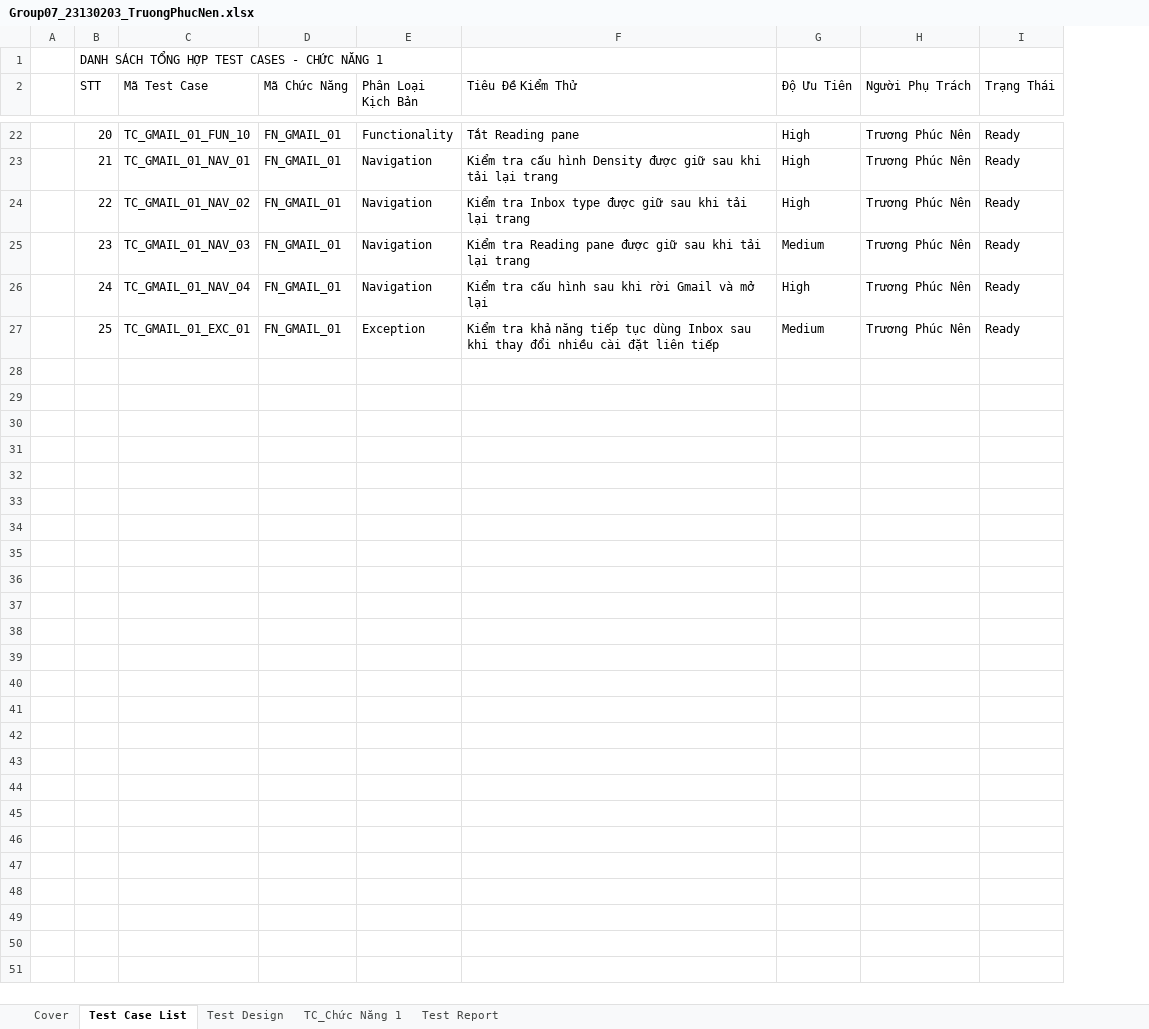
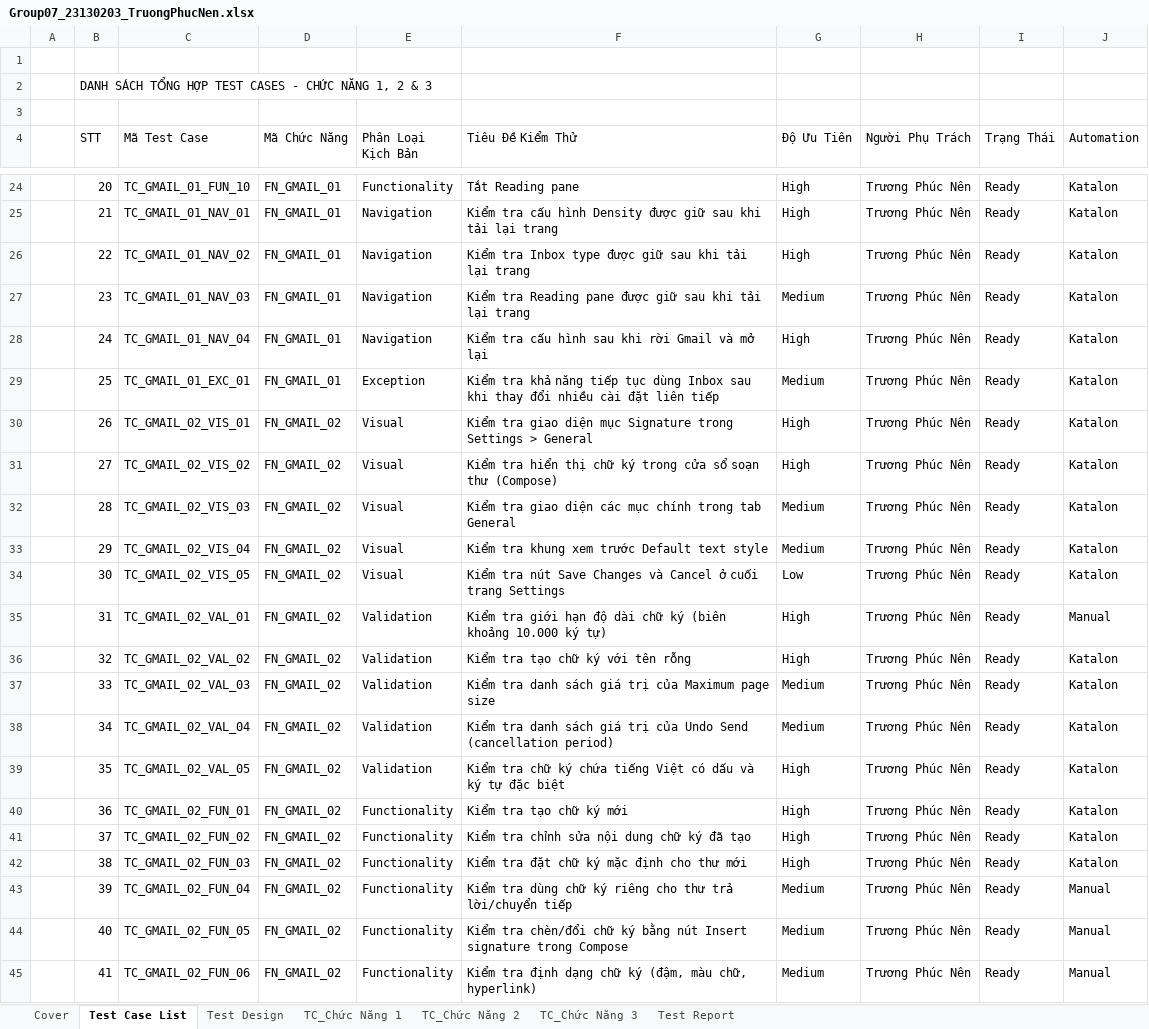
Before and after one commit to NguyenHuyBao11-05/Group07_SoftwareTesting_Gmail, an Excel workbook: individual_docs/Group07_23130203_TruongPhucNen.xlsx, sheet Test Case List, drawn as a sheet; only a part is shown, gaps mark what is left out; values as stored, in another font and other column widths than the file's, no cell formats; addresses are those after the commit; the diff covers the shown part only; the diff names each change by its address in the sheet, - before the commit and + after, or states it on an @@ line.

Commit message:
cập nhật đủ 3 chức năng trong excel và script cho chức năng 01

```diff
--- a/individual_docs/Group07_23130203_TruongPhucNen.xlsx (sheet Test Case List)
+++ b/individual_docs/Group07_23130203_TruongPhucNen.xlsx (sheet Test Case List)
+sheet tab: TC_Chức Năng 2
+sheet tab: TC_Chức Năng 3
+column J (Automation), rows 24-29: all Katalon
+row 1: (empty)
-B2 (STT): …CHỨC NĂNG 1
+B2 (STT): …CHỨC NĂNG 1, 2 & 3
+row 3: (empty)
+row 30:  | 26 | TC_GMAIL_02_VIS_01 | FN_GMAIL_02 | Visual | Kiểm tra giao diện mục Signature trong Settings > General | High | Trương Phúc Nên | Ready | Katalon
+row 31:  | 27 | TC_GMAIL_02_VIS_02 | FN_GMAIL_02 | Visual | Kiểm tra hiển thị chữ ký trong cửa sổ soạn thư (Compose) | High | Trương Phúc Nên | Ready | Katalon
+row 32:  | 28 | TC_GMAIL_02_VIS_03 | FN_GMAIL_02 | Visual | Kiểm tra giao diện các mục chính trong tab General | Medium | Trương Phúc Nên | Ready | Katalon
+row 33:  | 29 | TC_GMAIL_02_VIS_04 | FN_GMAIL_02 | Visual | Kiểm tra khung xem trước Default text style | Medium | Trương Phúc Nên | Ready | Katalon
+row 34:  | 30 | TC_GMAIL_02_VIS_05 | FN_GMAIL_02 | Visual | Kiểm tra nút Save Changes và Cancel ở cuối trang Settings | Low | Trương Phúc Nên | Ready | Katalon
+row 35:  | 31 | TC_GMAIL_02_VAL_01 | FN_GMAIL_02 | Validation | Kiểm tra giới hạn độ dài chữ ký (biên khoảng 10.000 ký tự) | High | Trương Phúc Nên | Ready | Manual
+row 36:  | 32 | TC_GMAIL_02_VAL_02 | FN_GMAIL_02 | Validation | Kiểm tra tạo chữ ký với tên rỗng | High | Trương Phúc Nên | Ready | Katalon
+row 37:  | 33 | TC_GMAIL_02_VAL_03 | FN_GMAIL_02 | Validation | Kiểm tra danh sách giá trị của Maximum page size | Medium | Trương Phúc Nên | Ready | Katalon
+row 38:  | 34 | TC_GMAIL_02_VAL_04 | FN_GMAIL_02 | Validation | Kiểm tra danh sách giá trị của Undo Send (cancellation period) | Medium | Trương Phúc Nên | Ready | Katalon
+row 39:  | 35 | TC_GMAIL_02_VAL_05 | FN_GMAIL_02 | Validation | Kiểm tra chữ ký chứa tiếng Việt có dấu và ký tự đặc biệt | High | Trương Phúc Nên | Ready | Katalon
+row 40:  | 36 | TC_GMAIL_02_FUN_01 | FN_GMAIL_02 | Functionality | Kiểm tra tạo chữ ký mới | High | Trương Phúc Nên | Ready | Katalon
+row 41:  | 37 | TC_GMAIL_02_FUN_02 | FN_GMAIL_02 | Functionality | Kiểm tra chỉnh sửa nội dung chữ ký đã tạo | High | Trương Phúc Nên | Ready | Katalon
+row 42:  | 38 | TC_GMAIL_02_FUN_03 | FN_GMAIL_02 | Functionality | Kiểm tra đặt chữ ký mặc định cho thư mới | High | Trương Phúc Nên | Ready | Katalon
+row 43:  | 39 | TC_GMAIL_02_FUN_04 | FN_GMAIL_02 | Functionality | Kiểm tra dùng chữ ký riêng cho thư trả lời/chuyển tiếp | Medium | Trương Phúc Nên | Ready | Manual
+row 44:  | 40 | TC_GMAIL_02_FUN_05 | FN_GMAIL_02 | Functionality | Kiểm tra chèn/đổi chữ ký bằng nút Insert signature trong Compose | Medium | Trương Phúc Nên | Ready | Manual
+row 45:  | 41 | TC_GMAIL_02_FUN_06 | FN_GMAIL_02 | Functionality | Kiểm tra định dạng chữ ký (đậm, màu chữ, hyperlink) | Medium | Trương Phúc Nên | Ready | Manual
```
Also changed, not shown: 34 added rows elsewhere in this sheet, sheet Test Report, sheet Test Design, sheet TC_Chức Năng 1, sheet Cover, cell formats, formulas that keep their value, 1 other file.
